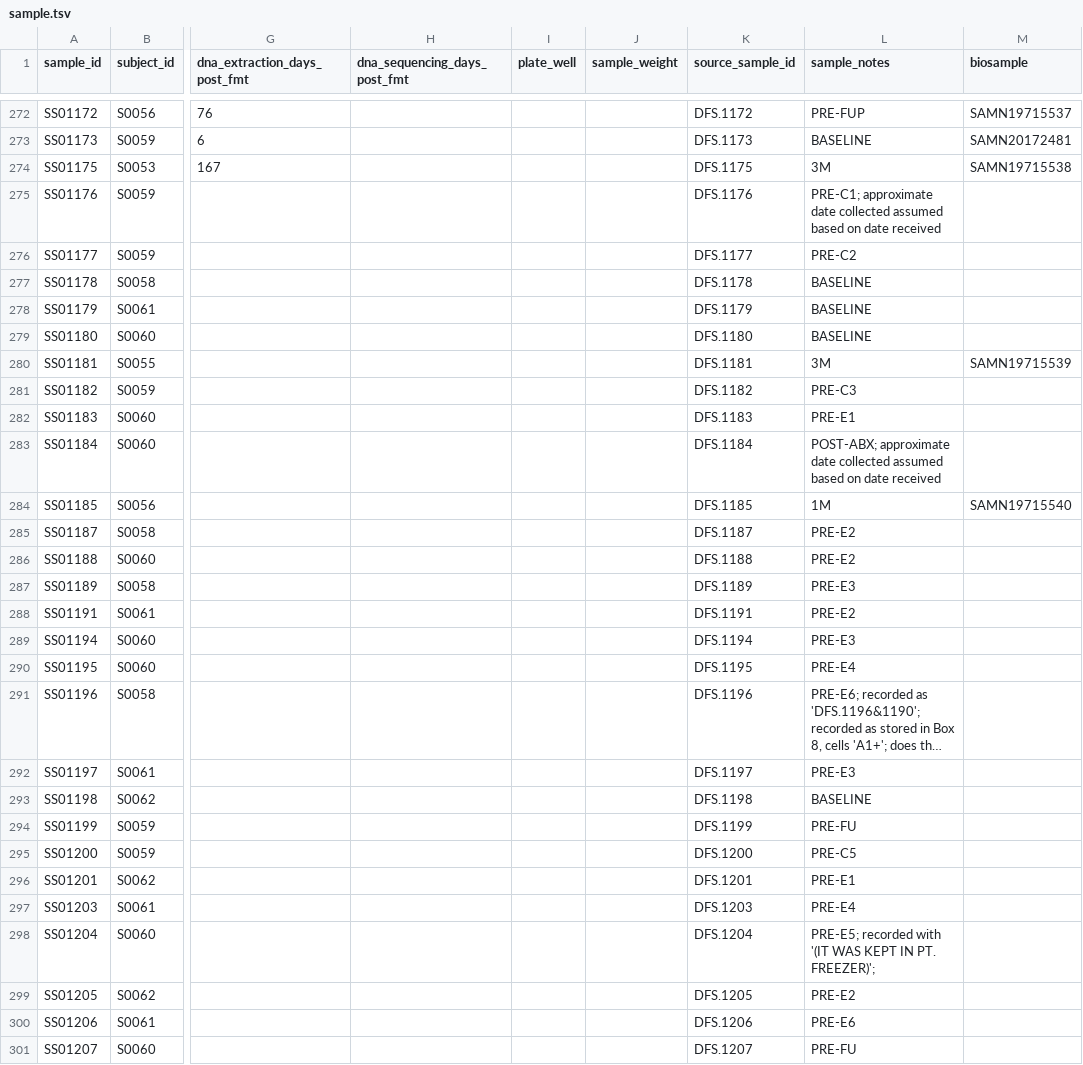
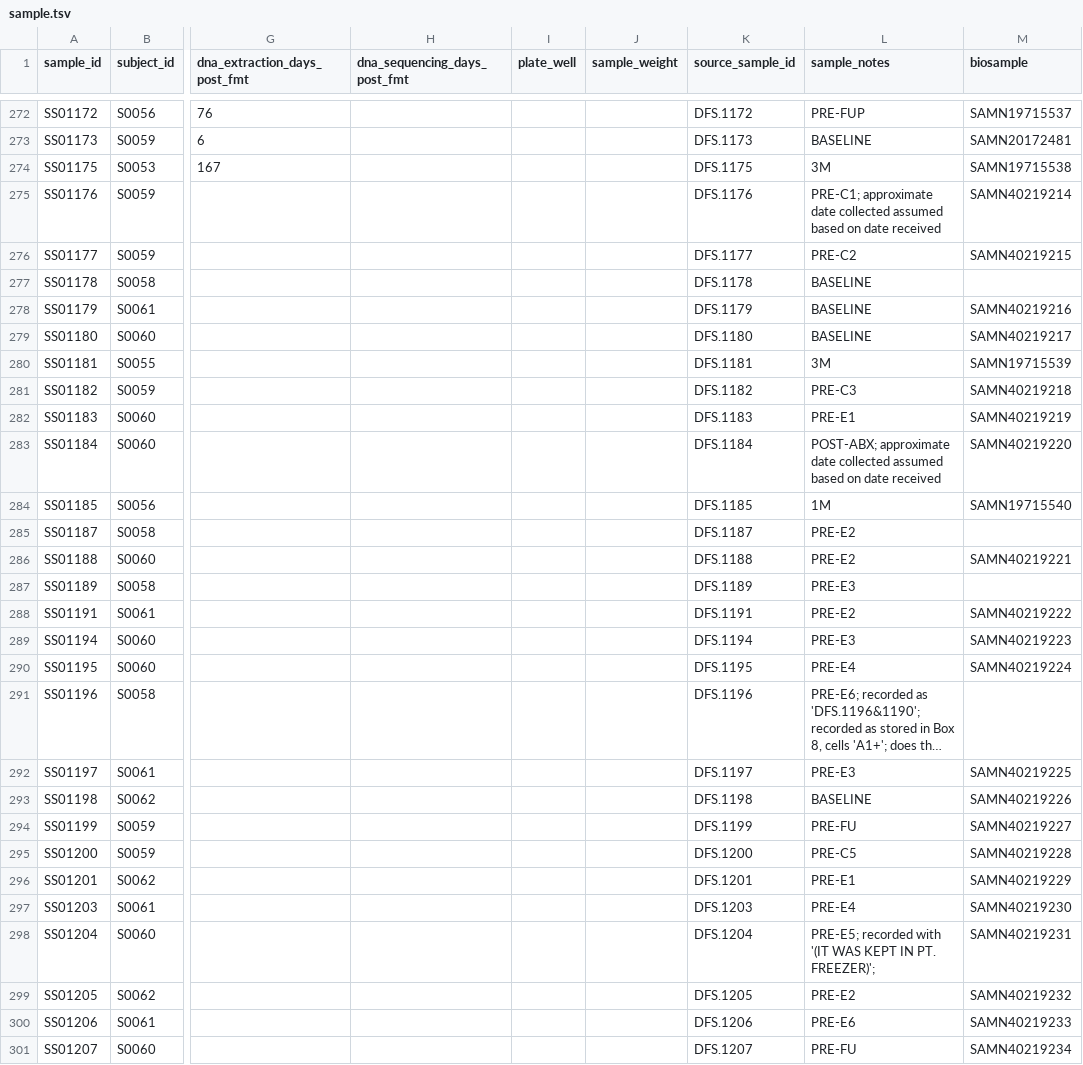
Before and after one commit to bsmith89/strain-corr, a TSV file: meta/ucfmt/sample.tsv, drawn as a sheet; only a part is shown, gaps mark what is left out; long unchanged cells end in …; the diff covers the shown part only; the diff names each change by its address in the sheet, - before the commit and + after, or states it on an @@ line.

Commit message:
Add new biosample IDs

```diff
--- a/meta/ucfmt/sample.tsv
+++ b/meta/ucfmt/sample.tsv
-M275 (biosample): (empty)
+M275 (biosample): SAMN40219214
-M276 (biosample): (empty)
+M276 (biosample): SAMN40219215
-M278 (biosample): (empty)
+M278 (biosample): SAMN40219216
-M279 (biosample): (empty)
+M279 (biosample): SAMN40219217
-M281 (biosample): (empty)
+M281 (biosample): SAMN40219218
-M282 (biosample): (empty)
+M282 (biosample): SAMN40219219
-M283 (biosample): (empty)
+M283 (biosample): SAMN40219220
-M286 (biosample): (empty)
+M286 (biosample): SAMN40219221
-M288 (biosample): (empty)
+M288 (biosample): SAMN40219222
-M289 (biosample): (empty)
+M289 (biosample): SAMN40219223
-M290 (biosample): (empty)
+M290 (biosample): SAMN40219224
-M292 (biosample): (empty)
+M292 (biosample): SAMN40219225
-M293 (biosample): (empty)
+M293 (biosample): SAMN40219226
-M294 (biosample): (empty)
+M294 (biosample): SAMN40219227
-M295 (biosample): (empty)
+M295 (biosample): SAMN40219228
-M296 (biosample): (empty)
+M296 (biosample): SAMN40219229
-M297 (biosample): (empty)
+M297 (biosample): SAMN40219230
-M298 (biosample): (empty)
+M298 (biosample): SAMN40219231
-M299 (biosample): (empty)
+M299 (biosample): SAMN40219232
-M300 (biosample): (empty)
+M300 (biosample): SAMN40219233
-M301 (biosample): (empty)
+M301 (biosample): SAMN40219234
```
Also changed, not shown: 34 edited cells elsewhere in this file.
